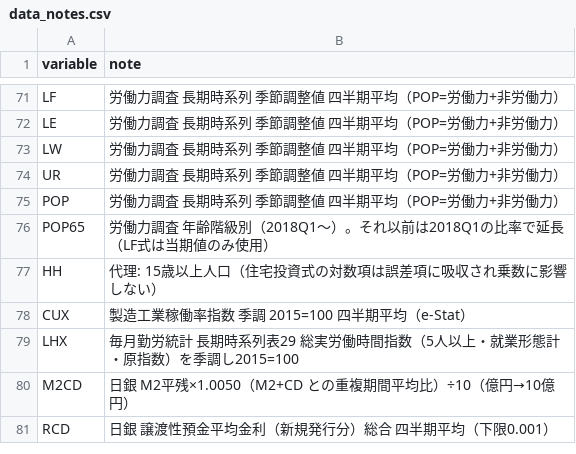
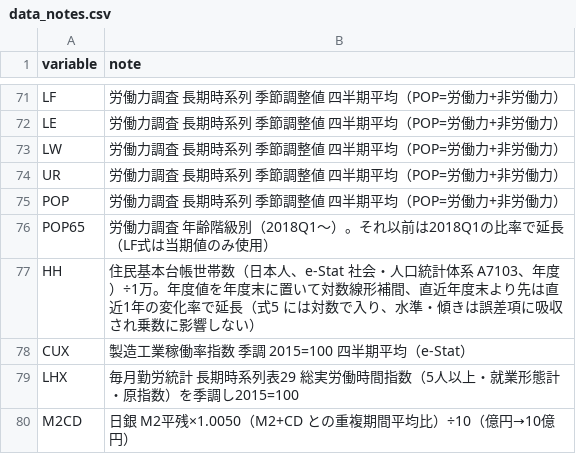
Before and after one commit to p72/esri-short-run-macro-model, a CSV file: data/processed/data_notes.csv, drawn as a sheet; only a part is shown, gaps mark what is left out; the shorter side is filled out with more unchanged rows.

```diff
--- a/data/processed/data_notes.csv
+++ b/data/processed/data_notes.csv
@@ -76,3 +76,3 @@ POP,労働力調査 長期時系列 季節調整値 四半期平均（POP=労働
 POP65,労働力調査 年齢階級別（2018Q1〜）。それ以前は2018Q1の比率で延長（LF式は当期値のみ使用）
-HH,代理: 15歳以上人口（住宅投資式の対数項は誤差項に吸収され乗数に影響しない）
+HH,住民基本台帳世帯数（日本人、e-Stat 社会・人口統計体系 A7103、年度）÷1万。年度値を年度末に置いて対数線形補間、直近年度末より先は直近1年の変化率で延長（式5 には対数で入り、水準・傾きは誤差項に吸収され乗数に影響しない）
 CUX,製造工業稼働率指数 季調 2015=100 四半期平均（e-Stat）
```
Also changed, not shown: data/processed/data_notes_v2024.csv, data/processed/data_notes_v2025.csv, 17 other files.
